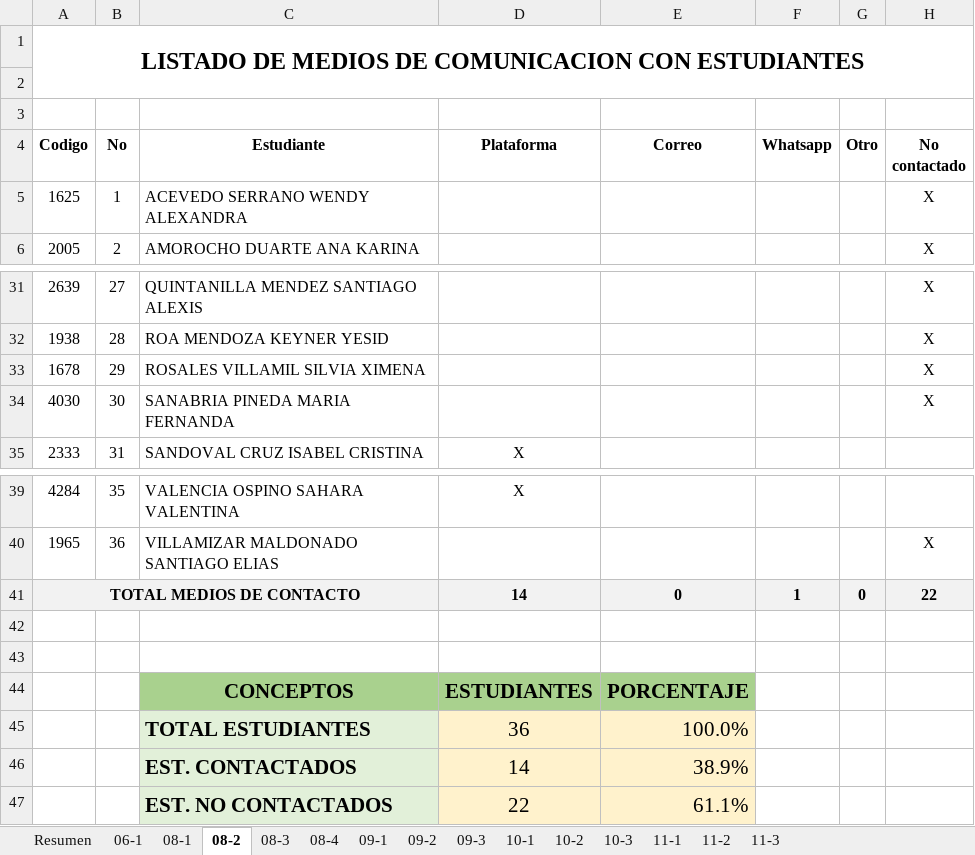
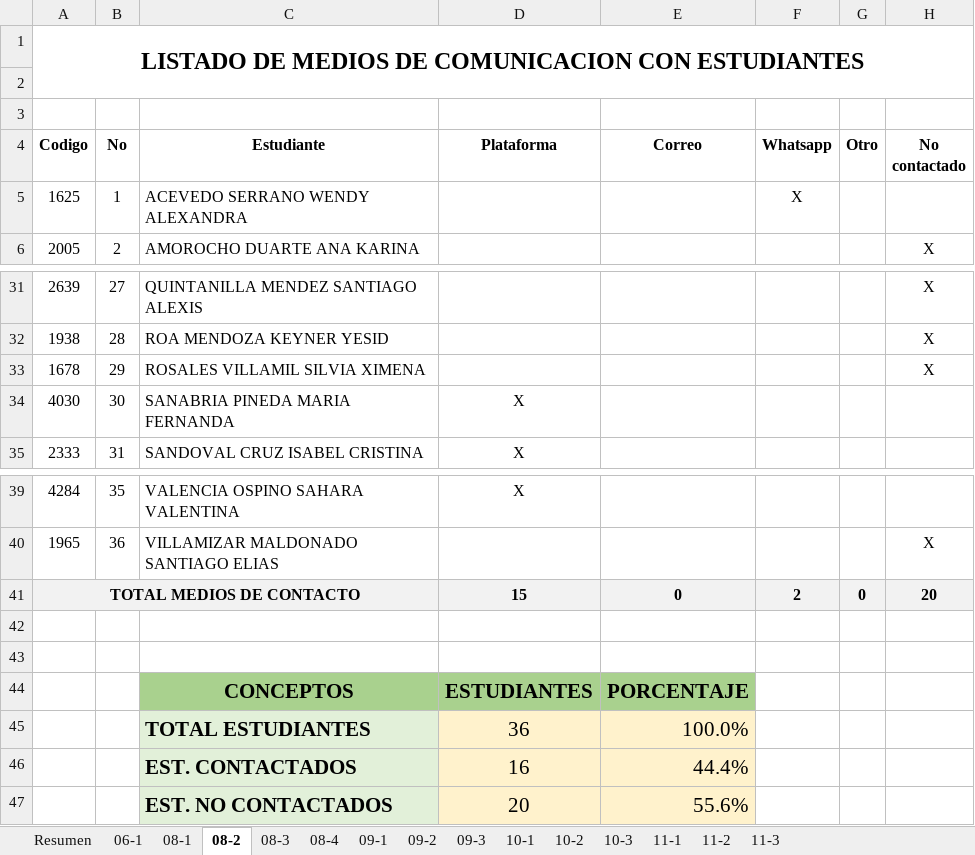
Before and after one commit to liceopatria/liceopatria.github.io, an Excel workbook: 2020/listados/Listado de medios de comunicacion con estudiantes.xlsx, sheet 08-2, drawn as a sheet; only a part is shown, gaps mark what is left out; values as stored, in another font and other column widths than the file's, no borders; conditional formats not drawn; removed rows and columns are numbered as before the commit, all else as after; the diff names each change by its address in the sheet, - before the commit and + after, or states it on an @@ line.

```diff
--- a/2020/listados/Listado de medios de comunicacion con estudiantes.xlsx (sheet 08-2)
+++ b/2020/listados/Listado de medios de comunicacion con estudiantes.xlsx (sheet 08-2)
-F5 (Whatsapp): (empty)
+F5 (Whatsapp): X
-H5 (No contactado): X
+H5 (No contactado): (empty)
-D34 (Plataforma): (empty)
+D34 (Plataforma): X
-H34 (No contactado): X
+H34 (No contactado): (empty)
-D41 (Plataforma): 14
+D41 (Plataforma): 15
-F41 (Whatsapp): 1
+F41 (Whatsapp): 2
-H41 (No contactado): 22
+H41 (No contactado): 20
-row 46:  |  | EST. CONTACTADOS | 14 | 38.9%
-row 47:  |  | EST. NO CONTACTADOS | 22 | 61.1%
+row 46:  |  | EST. CONTACTADOS | 16 | 44.4%
+row 47:  |  | EST. NO CONTACTADOS | 20 | 55.6%
```
Also changed, not shown: sheet Resumen, sheet 10-2, sheet 11-1, sheet 10-3, sheet 08-3, sheet 06-1, charts or pictures, 48 other files.
